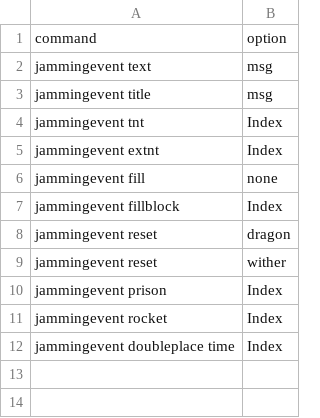
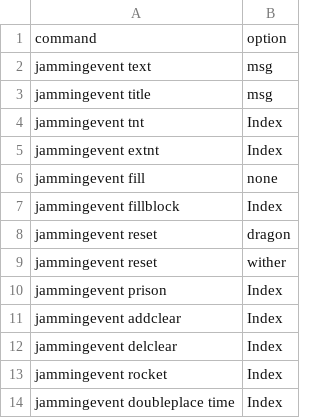
Before and after one commit to maron-gt123/jamming-minecraft-stream, a CSV file: configcreate/command.csv, drawn as a sheet.

```diff
--- a/configcreate/command.csv
+++ b/configcreate/command.csv
@@ -10,2 +10,4 @@ jammingevent reset,wither
 jammingevent prison,Index
+jammingevent addclear,Index
+jammingevent delclear,Index
 jammingevent rocket,Index
```
Also changed, not shown: 3 other files.
